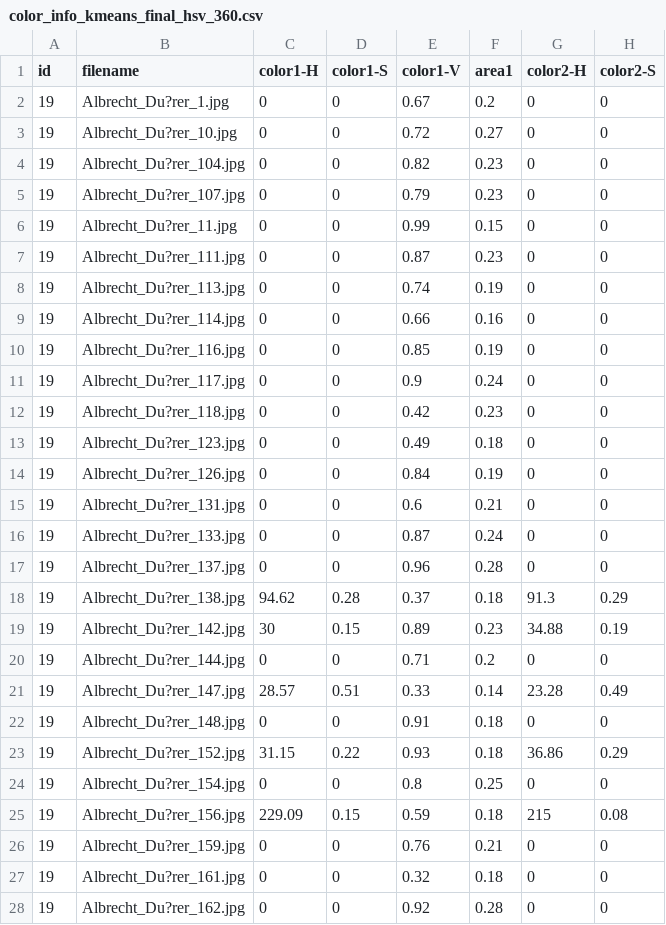
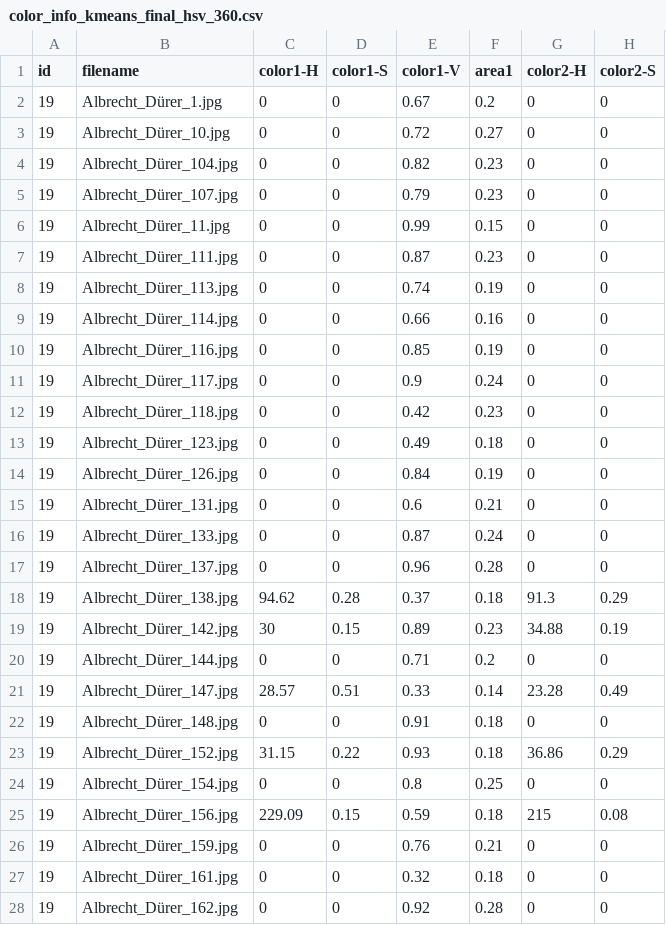
Before and after one commit to emilyx1224/artists-vis-test, a CSV file: public/color_info_kmeans_final_hsv_360.csv, drawn as a sheet; only a part is shown; the diff covers the shown part only; the diff names each change by its address in the sheet, - before the commit and + after, or states it on an @@ line.

```diff
--- a/public/color_info_kmeans_final_hsv_360.csv
+++ b/public/color_info_kmeans_final_hsv_360.csv
-B2 (filename): Albrecht_Du?rer_1.jpg
+B2 (filename): Albrecht_Dürer_1.jpg
-B3 (filename): Albrecht_Du?rer_10.jpg
+B3 (filename): Albrecht_Dürer_10.jpg
-B4 (filename): Albrecht_Du?rer_104.jpg
+B4 (filename): Albrecht_Dürer_104.jpg
-B5 (filename): Albrecht_Du?rer_107.jpg
+B5 (filename): Albrecht_Dürer_107.jpg
-B6 (filename): Albrecht_Du?rer_11.jpg
+B6 (filename): Albrecht_Dürer_11.jpg
-B7 (filename): Albrecht_Du?rer_111.jpg
+B7 (filename): Albrecht_Dürer_111.jpg
-B8 (filename): Albrecht_Du?rer_113.jpg
+B8 (filename): Albrecht_Dürer_113.jpg
-B9 (filename): Albrecht_Du?rer_114.jpg
+B9 (filename): Albrecht_Dürer_114.jpg
-B10 (filename): Albrecht_Du?rer_116.jpg
+B10 (filename): Albrecht_Dürer_116.jpg
-B11 (filename): Albrecht_Du?rer_117.jpg
+B11 (filename): Albrecht_Dürer_117.jpg
-B12 (filename): Albrecht_Du?rer_118.jpg
+B12 (filename): Albrecht_Dürer_118.jpg
-B13 (filename): Albrecht_Du?rer_123.jpg
+B13 (filename): Albrecht_Dürer_123.jpg
-B14 (filename): Albrecht_Du?rer_126.jpg
+B14 (filename): Albrecht_Dürer_126.jpg
-B15 (filename): Albrecht_Du?rer_131.jpg
+B15 (filename): Albrecht_Dürer_131.jpg
-B16 (filename): Albrecht_Du?rer_133.jpg
+B16 (filename): Albrecht_Dürer_133.jpg
-B17 (filename): Albrecht_Du?rer_137.jpg
+B17 (filename): Albrecht_Dürer_137.jpg
-B18 (filename): Albrecht_Du?rer_138.jpg
+B18 (filename): Albrecht_Dürer_138.jpg
-B19 (filename): Albrecht_Du?rer_142.jpg
+B19 (filename): Albrecht_Dürer_142.jpg
-B20 (filename): Albrecht_Du?rer_144.jpg
+B20 (filename): Albrecht_Dürer_144.jpg
-B21 (filename): Albrecht_Du?rer_147.jpg
+B21 (filename): Albrecht_Dürer_147.jpg
-B22 (filename): Albrecht_Du?rer_148.jpg
+B22 (filename): Albrecht_Dürer_148.jpg
-B23 (filename): Albrecht_Du?rer_152.jpg
+B23 (filename): Albrecht_Dürer_152.jpg
-B24 (filename): Albrecht_Du?rer_154.jpg
+B24 (filename): Albrecht_Dürer_154.jpg
-B25 (filename): Albrecht_Du?rer_156.jpg
+B25 (filename): Albrecht_Dürer_156.jpg
-B26 (filename): Albrecht_Du?rer_159.jpg
+B26 (filename): Albrecht_Dürer_159.jpg
-B27 (filename): Albrecht_Du?rer_161.jpg
+B27 (filename): Albrecht_Dürer_161.jpg
-B28 (filename): Albrecht_Du?rer_162.jpg
+B28 (filename): Albrecht_Dürer_162.jpg
```
Also changed, not shown: 115 edited cells elsewhere in this file, 1 other file.
